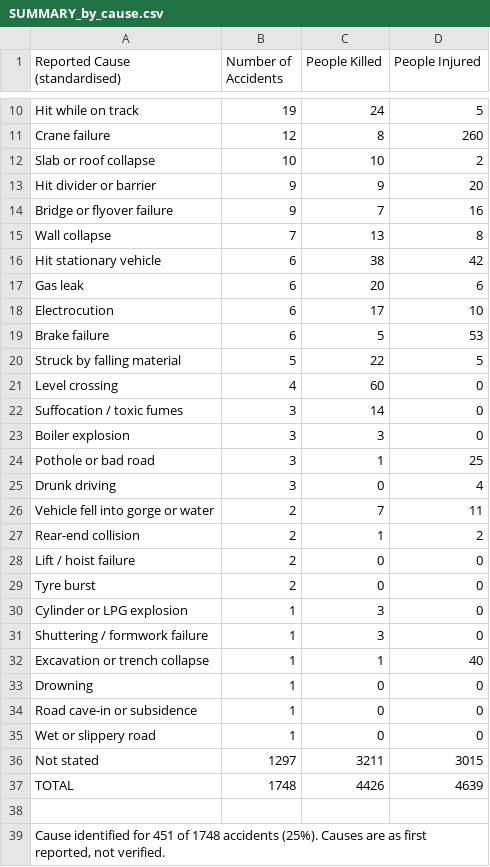
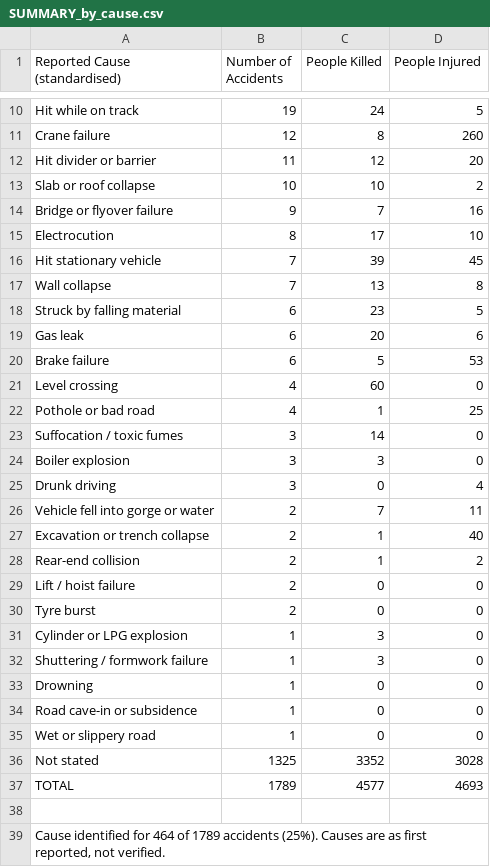
Before and after one commit to kbhattacharjeemsit-cloud/Accident-Monitor, a CSV file: SUMMARY_by_cause.csv, drawn as a sheet; only a part is shown, gaps mark what is left out; the diff covers the shown part only.

```diff
--- a/SUMMARY_by_cause.csv
+++ b/SUMMARY_by_cause.csv
@@ -11,17 +11,18 @@ Hit while on track,19,24,5
 Crane failure,12,8,260
+Hit divider or barrier,11,12,20
 Slab or roof collapse,10,10,2
-Hit divider or barrier,9,9,20
 Bridge or flyover failure,9,7,16
+Electrocution,8,17,10
+Hit stationary vehicle,7,39,45
 Wall collapse,7,13,8
-Hit stationary vehicle,6,38,42
+Struck by falling material,6,23,5
 Gas leak,6,20,6
-Electrocution,6,17,10
 Brake failure,6,5,53
-Struck by falling material,5,22,5
 Level crossing,4,60,0
+Pothole or bad road,4,1,25
 Suffocation / toxic fumes,3,14,0
 Boiler explosion,3,3,0
-Pothole or bad road,3,1,25
 Drunk driving,3,0,4
 Vehicle fell into gorge or water,2,7,11
+Excavation or trench collapse,2,1,40
 Rear-end collision,2,1,2
@@ -31,3 +32,2 @@ Cylinder or LPG explosion,1,3,0
 Shuttering / formwork failure,1,3,0
-Excavation or trench collapse,1,1,40
 Drowning,1,0,0
@@ -35,5 +35,5 @@ Road cave-in or subsidence,1,0,0
 Wet or slippery road,1,0,0
-Not stated,1297,3211,3015
-TOTAL,1748,4426,4639
+Not stated,1325,3352,3028
+TOTAL,1789,4577,4693
 
-"Cause identified for 451 of 1748 accidents (25%). Causes are as first reported, not verified.",,,
+"Cause identified for 464 of 1789 accidents (25%). Causes are as first reported, not verified.",,,
```
Also changed, not shown: 8 edited cells elsewhere in this file, SUMMARY_all.csv, SUMMARY_by_category.csv, 6 other files.
